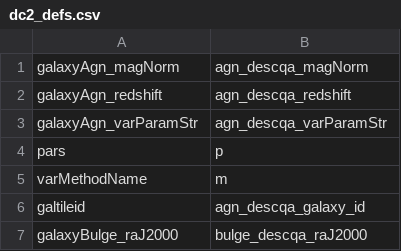
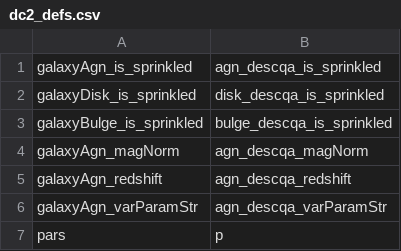
Before and after one commit to LSSTDESC/Twinkles, a CSV file: data/dc2_defs.csv, drawn as a sheet; only a part is shown; the shorter side is filled out with more unchanged rows; the diff names each change by its address in the sheet, - before the commit and + after, or states it on an @@ line.

Commit message:
add is_sprinkled to dc2_defs.csv

```diff
--- a/data/dc2_defs.csv
+++ b/data/dc2_defs.csv
+row 1: galaxyAgn_is_sprinkled | agn_descqa_is_sprinkled
+row 2: galaxyDisk_is_sprinkled | disk_descqa_is_sprinkled
+row 3: galaxyBulge_is_sprinkled | bulge_descqa_is_sprinkled
```
